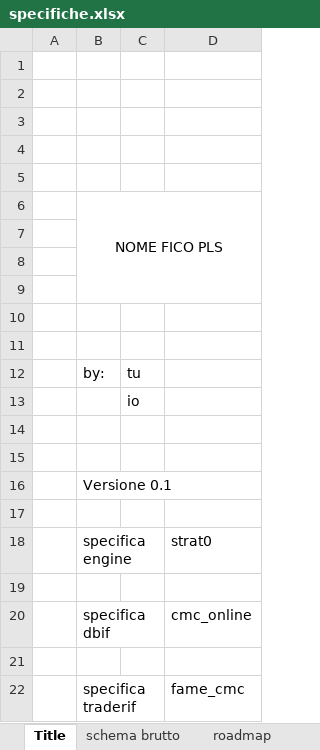
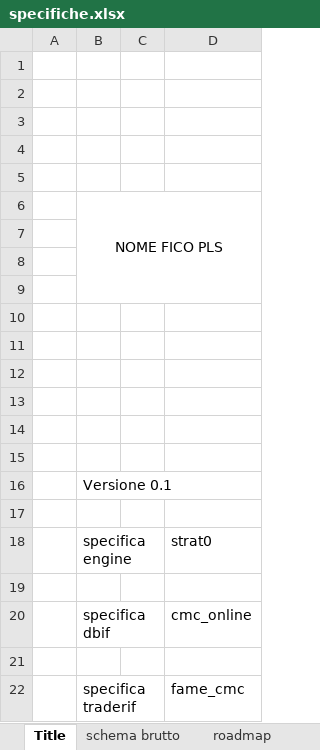
Before and after one commit to porcherface/sentient-cloud, an Excel workbook: doc/specifiche.xlsx, sheet Title, drawn as a sheet; values as stored, in another font and other column widths than the file's, no borders; the diff names each change by its address in the sheet, - before the commit and + after, or states it on an @@ line.

```diff
--- a/doc/specifiche.xlsx (sheet Title)
+++ b/doc/specifiche.xlsx (sheet Title)
-row 12:  | by: | tu
+row 12: (empty)
-C13: io
+C13: (empty)
```
Also changed, not shown: sheet roadmap, charts or pictures, 1 other file.
